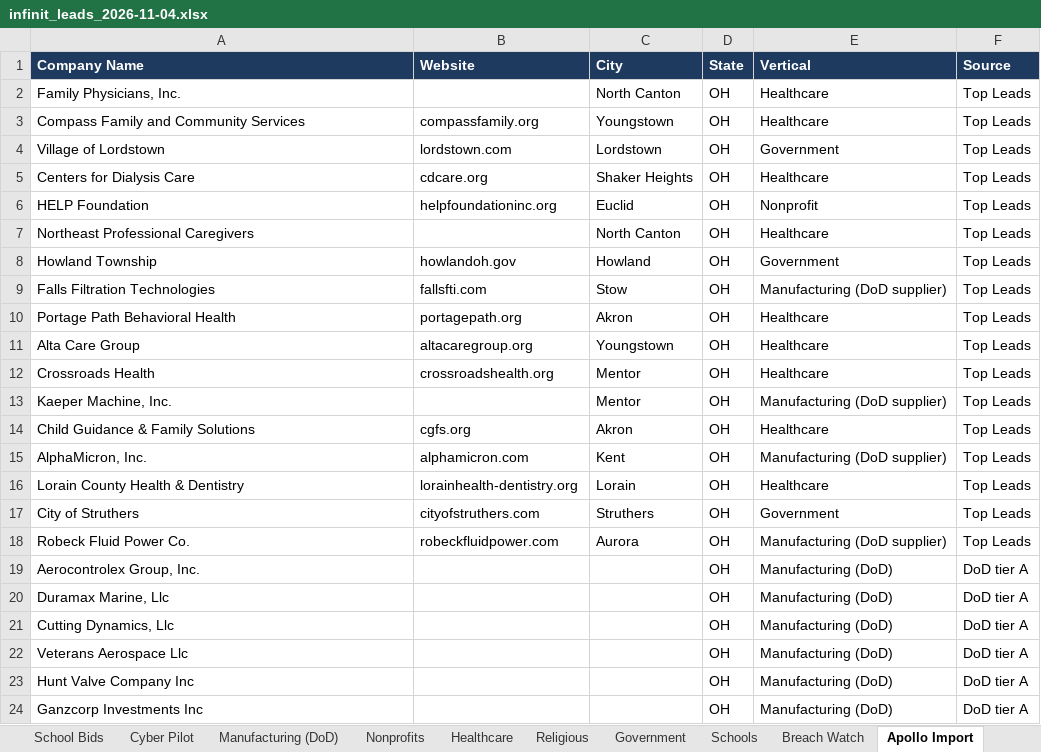
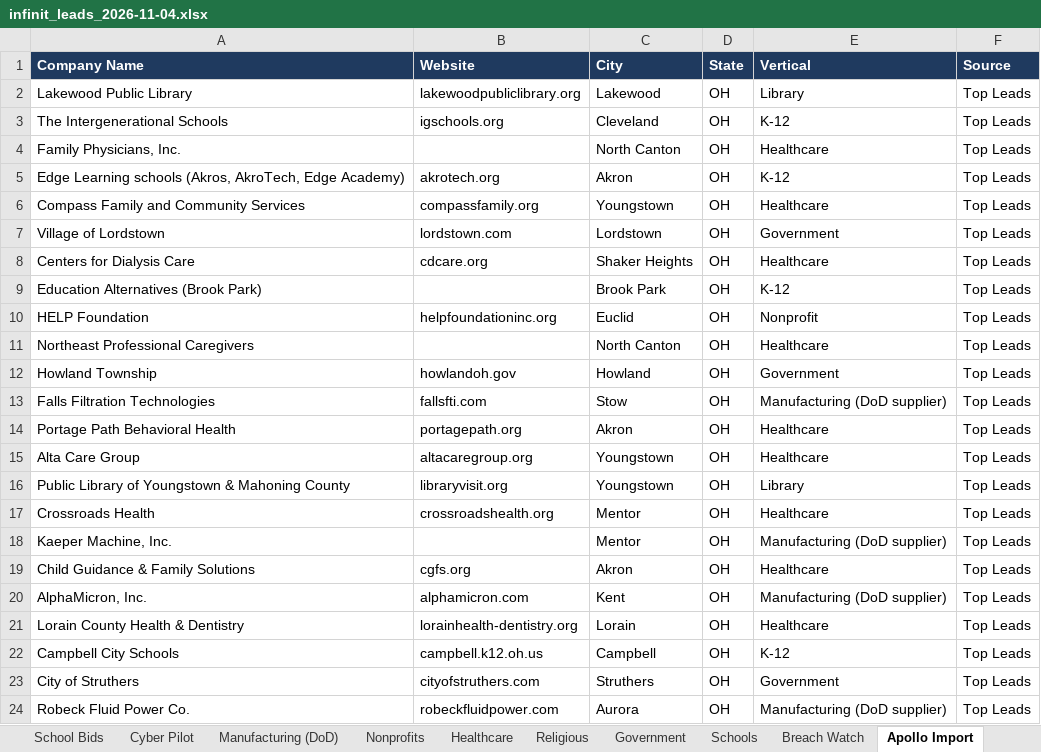
Before and after one commit to jdaub7360-dev/lead-gen, an Excel workbook: output/infinit_leads_2026-11-04.xlsx, sheet Apollo Import, drawn as a sheet; only a part is shown; the shorter side is filled out with more unchanged rows; values as stored, in another font and other column widths than the file's, no borders; conditional formats not drawn; the diff names each change by its address in the sheet, - before the commit and + after, or states it on an @@ line.

```diff
--- a/output/infinit_leads_2026-11-04.xlsx (sheet Apollo Import)
+++ b/output/infinit_leads_2026-11-04.xlsx (sheet Apollo Import)
+row 2: Lakewood Public Library | lakewoodpubliclibrary.org | Lakewood | OH | Library | Top Leads
+row 3: The Intergenerational Schools | igschools.org | Cleveland | OH | K-12 | Top Leads
+row 5: Edge Learning schools (Akros, AkroTech, Edge Academy) | akrotech.org | Akron | OH | K-12 | Top Leads
+row 9: Education Alternatives (Brook Park) |  | Brook Park | OH | K-12 | Top Leads
+row 16: Public Library of Youngstown & Mahoning County | libraryvisit.org | Youngstown | OH | Library | Top Leads
+row 22: Campbell City Schools | campbell.k12.oh.us | Campbell | OH | K-12 | Top Leads
```
Also changed, not shown: sheet Top Leads, sheet Call Plan, sheet Drafts, sheet Summary, 8 other files.
